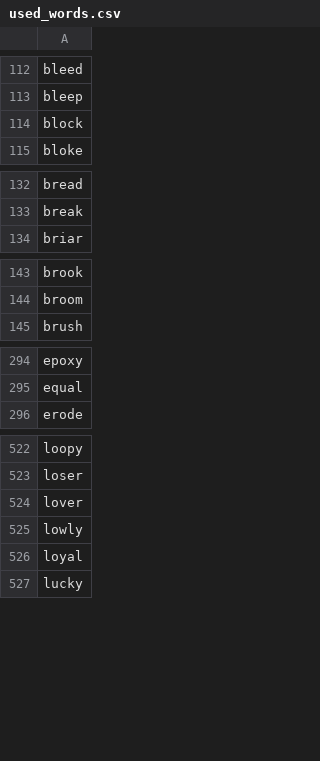
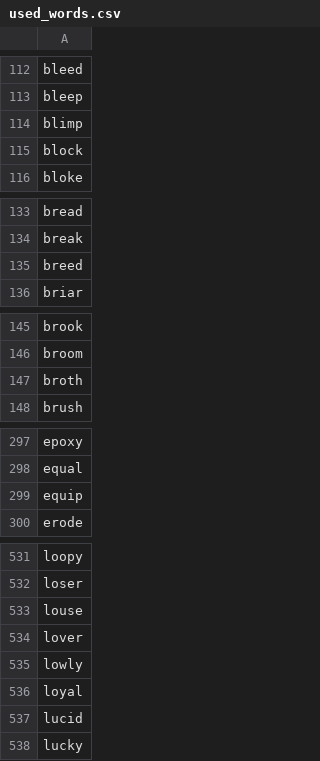
Before and after one commit to TheRensselaerIDEA/WordleR, a CSV file: used_words.csv, drawn as a sheet; only a part is shown, gaps mark what is left out; the diff covers the shown part only.

Commit message:
updated used words

```diff
--- a/used_words.csv
+++ b/used_words.csv
@@ -113,2 +113,3 @@ bleed
 bleep
+blimp
 block
@@ -133,2 +134,3 @@ bread
 break
+breed
 briar
@@ -144,2 +146,3 @@ brook
 broom
+broth
 brush
@@ -295,2 +298,3 @@ epoxy
 equal
+equip
 erode
@@ -523,2 +532,3 @@ loopy
 loser
+louse
 lover
@@ -526,2 +536,3 @@ lowly
 loyal
+lucid
 lucky
```
Also changed, not shown: 16 added rows elsewhere in this file, 1 other file.
